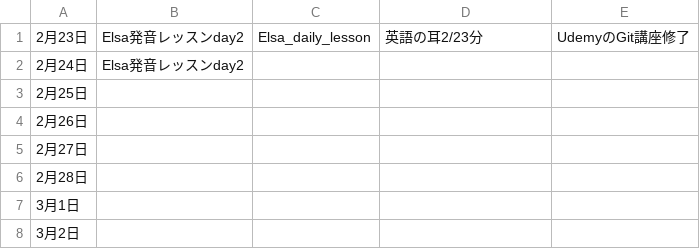
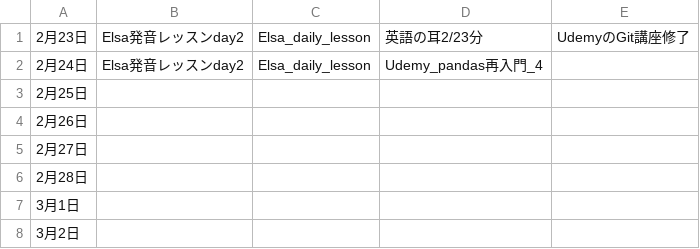
Before and after one commit to BanKouSan/intro_git, a CSV file: Study_Record.csv, drawn as a sheet.

```diff
--- a/Study_Record.csv
+++ b/Study_Record.csv
@@ -1,3 +1,3 @@
 2月23日,Elsa発音レッスンday2,Elsa_daily_lesson,英語の耳2/23分,UdemyのGit講座修了
-2月24日,Elsa発音レッスンday2,,,
+2月24日,Elsa発音レッスンday2,Elsa_daily_lesson,Udemy_pandas再入門_4,
 2月25日,,,,
```
Also changed, not shown: 1 other file.
